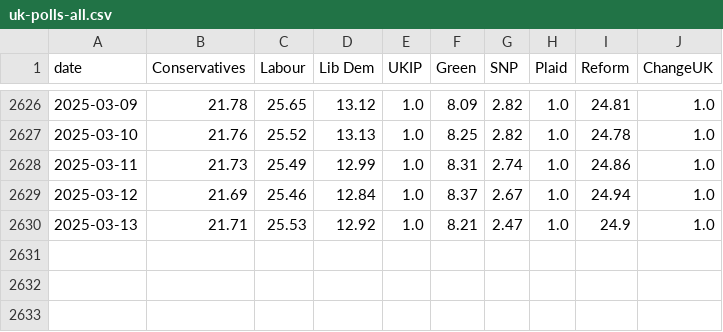
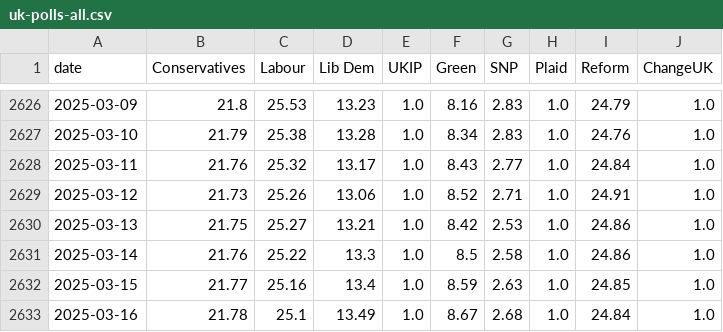
Before and after one commit to scottbar/polls, a CSV file: uk-polls-all.csv, drawn as a sheet; only a part is shown, gaps mark what is left out; the diff covers the shown part only.

```diff
--- a/uk-polls-all.csv
+++ b/uk-polls-all.csv
@@ -2626,5 +2626,8 @@ date,Conservatives,Labour,Lib Dem,UKIP,Green,SNP,Plaid,Reform,ChangeUK
-2025-03-09,21.78,25.65,13.12,1.0,8.09,2.82,1.0,24.81,1.0
-2025-03-10,21.76,25.52,13.13,1.0,8.25,2.82,1.0,24.78,1.0
-2025-03-11,21.73,25.49,12.99,1.0,8.31,2.74,1.0,24.86,1.0
-2025-03-12,21.69,25.46,12.84,1.0,8.37,2.67,1.0,24.94,1.0
-2025-03-13,21.71,25.53,12.92,1.0,8.21,2.47,1.0,24.9,1.0
+2025-03-09,21.8,25.53,13.23,1.0,8.16,2.83,1.0,24.79,1.0
+2025-03-10,21.79,25.38,13.28,1.0,8.34,2.83,1.0,24.76,1.0
+2025-03-11,21.76,25.32,13.17,1.0,8.43,2.77,1.0,24.84,1.0
+2025-03-12,21.73,25.26,13.06,1.0,8.52,2.71,1.0,24.91,1.0
+2025-03-13,21.75,25.27,13.21,1.0,8.42,2.53,1.0,24.86,1.0
+2025-03-14,21.76,25.22,13.3,1.0,8.5,2.58,1.0,24.86,1.0
+2025-03-15,21.77,25.16,13.4,1.0,8.59,2.63,1.0,24.85,1.0
+2025-03-16,21.78,25.1,13.49,1.0,8.67,2.68,1.0,24.84,1.0
```
Also changed, not shown: 4 added rows and 66 edited cells elsewhere in this file, uk-polls.csv.
